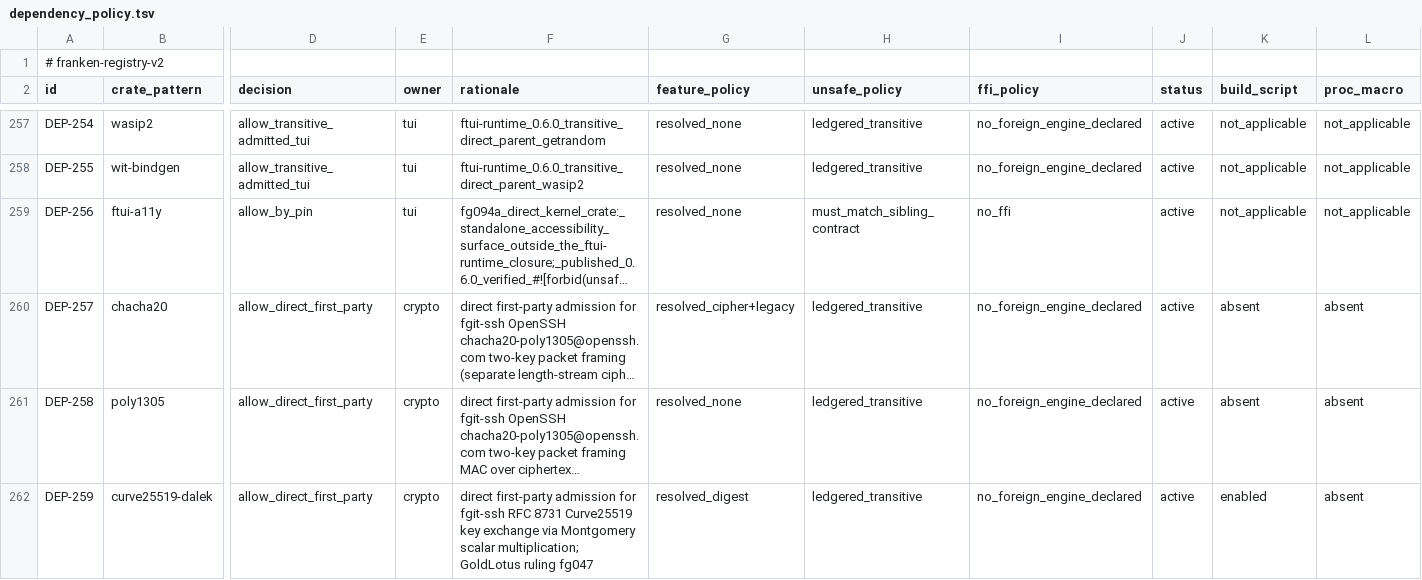
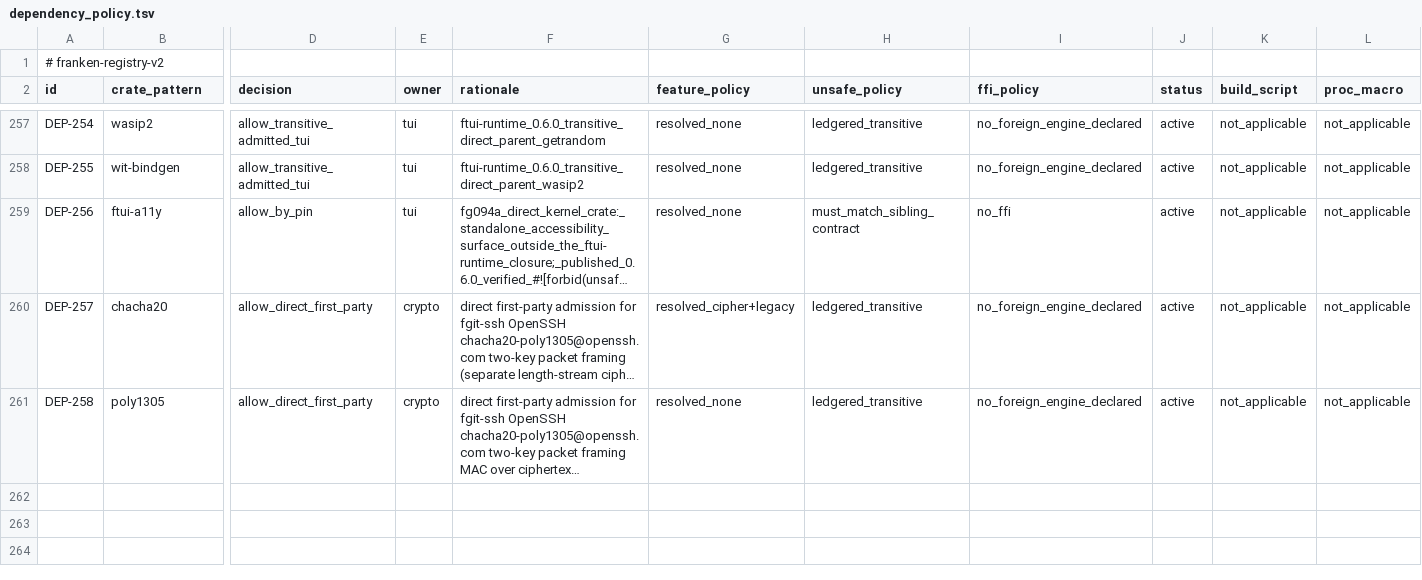
Before and after one commit to Dicklesworthstone/frankengit, a TSV file: registries/dependency_policy.tsv, drawn as a sheet; only a part is shown, gaps mark what is left out; long unchanged cells end in …; rows hold the shown columns only; the diff names each change by its address in the sheet, - before the commit and + after, or states it on an @@ line.

Commit message:
refactor(ssh): pure-Rust X25519 scalar multiplication and layer compliance (frankengit-fg047-ssh-transport-21b)
Eliminate curve25519-dalek dependency to avoid third-party derive acquisition, implement pure-Rust RFC 7748 Montgomery ladder in fgit-ssh::x25519, promote crate layer to L4 to cleanly permit L3 fgit-identity dependency, and update dependency policy rows.

```diff
--- a/registries/dependency_policy.tsv
+++ b/registries/dependency_policy.tsv
-K260:K261 (build_script): absent
+K260:K261 (build_script): not_applicable
-L260:L261 (proc_macro): absent
+L260:L261 (proc_macro): not_applicable
-row 262: DEP-259 | curve25519-dalek | allow_direct_first_party | crypto | direct first-party admission for fgit-ssh RFC 8731 Curve25519 key exchange via Montgomery scalar multiplication; GoldLotus ruling fg047 | resolved_digest | ledgered_transitive | no_foreign_engine_declared | active | enabled | absent
```
Also changed, not shown: registries/crate_layers.tsv, 5 other files.
